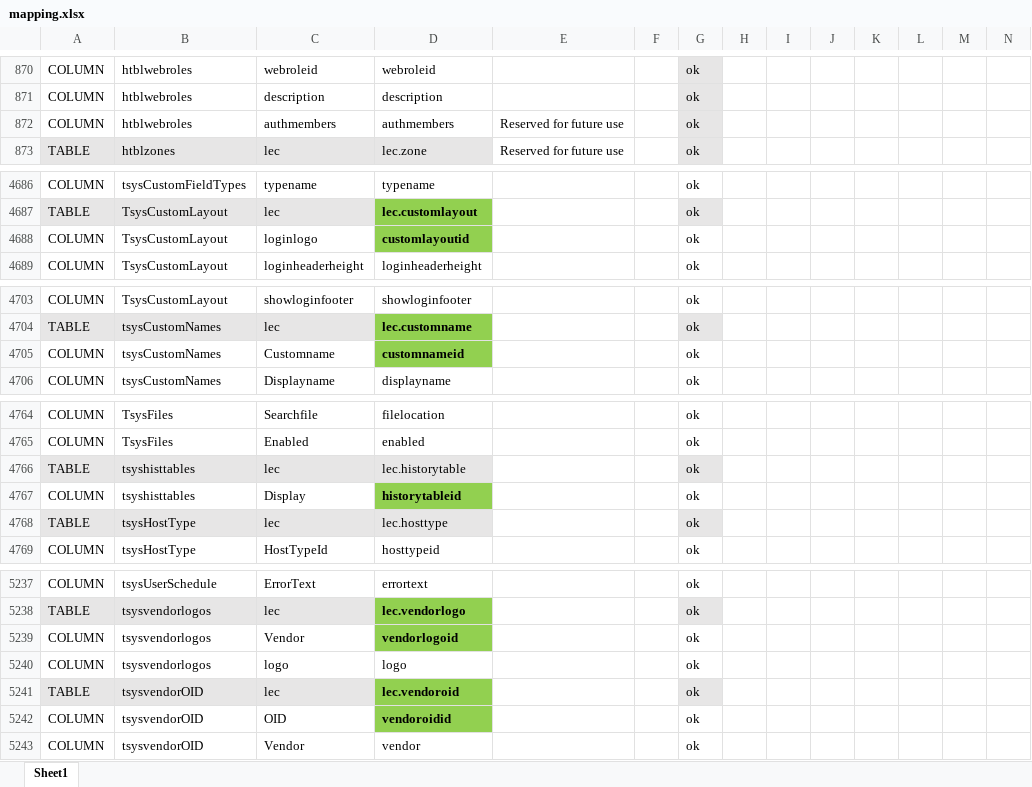
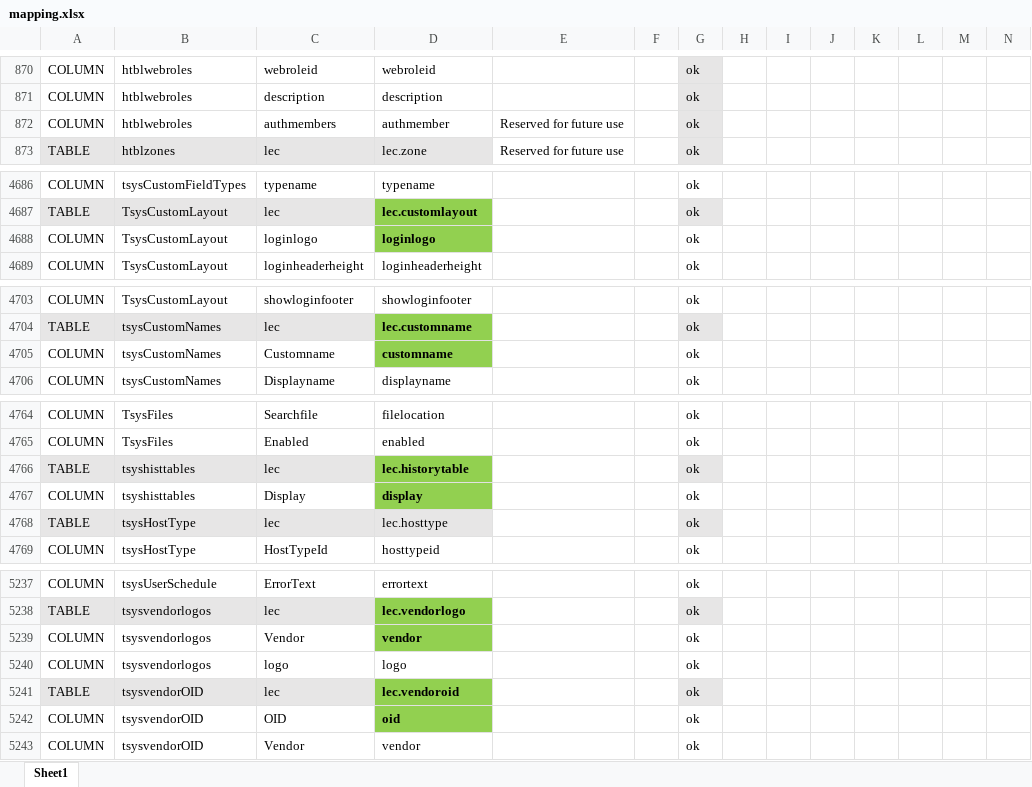
Before and after one commit to Lansweeper/typeorm-model-generator, an Excel workbook: mapping.xlsx, sheet Sheet1, drawn as a sheet; only a part is shown, gaps mark what is left out; values as stored, in another font and other column widths than the file's, no borders; the diff covers the shown part only; the diff names each change by its address in the sheet, - before the commit and + after, or states it on an @@ line.

Commit message:
new mapping file

```diff
--- a/mapping.xlsx (sheet Sheet1)
+++ b/mapping.xlsx (sheet Sheet1)
-D872: authmembers
+D872: authmember
-D4688: customlayoutid
+D4688: loginlogo
-D4705: customnameid
+D4705: customname
@@ D4766 fill: #E7E6E6 → #92D050, bold: off → on @@
-D4767: historytableid
+D4767: display
-D5239: vendorlogoid
+D5239: vendor
-D5242: vendoroidid
+D5242: oid
```
Also changed, not shown: 7 edited cells and cell formats elsewhere in this sheet.
